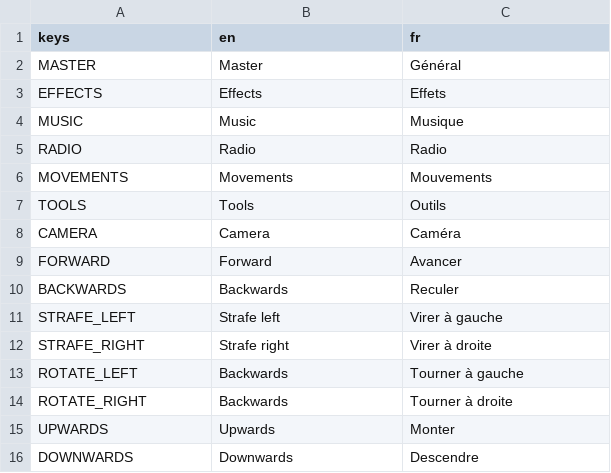
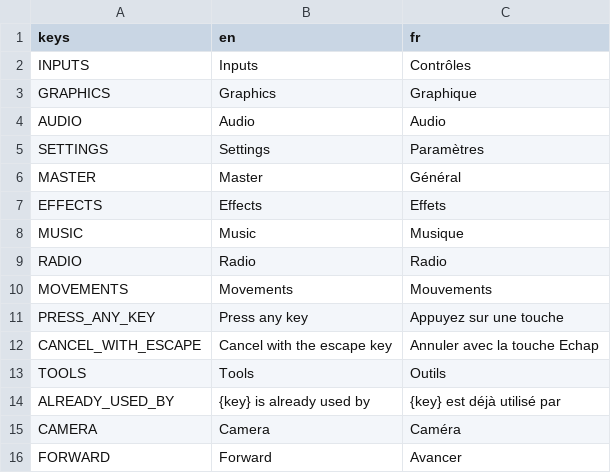
Before and after one commit to enderocean/videogame, a CSV file: assets/translations/settings.csv, drawn as a sheet; only a part is shown; the shorter side is filled out with more unchanged rows.

Commit message:
Translated input setting popup

```diff
--- a/assets/translations/settings.csv
+++ b/assets/translations/settings.csv
@@ -1,2 +1,6 @@
 keys,en,fr
+INPUTS,Inputs,Contrôles
+GRAPHICS,Graphics,Graphique
+AUDIO,Audio,Audio
+SETTINGS,Settings,Paramètres
 MASTER,Master,Général
@@ -6,3 +10,6 @@ RADIO,Radio,Radio
 MOVEMENTS,Movements,Mouvements
+PRESS_ANY_KEY,Press any key,Appuyez sur une touche
+CANCEL_WITH_ESCAPE,Cancel with the escape key,Annuler avec la touche Echap
 TOOLS,Tools,Outils
+ALREADY_USED_BY,{key} is already used by,{key} est déjà utilisé par
 CAMERA,Camera,Caméra
```
Also changed, not shown: assets/translations/ui.csv, 2 other files.
